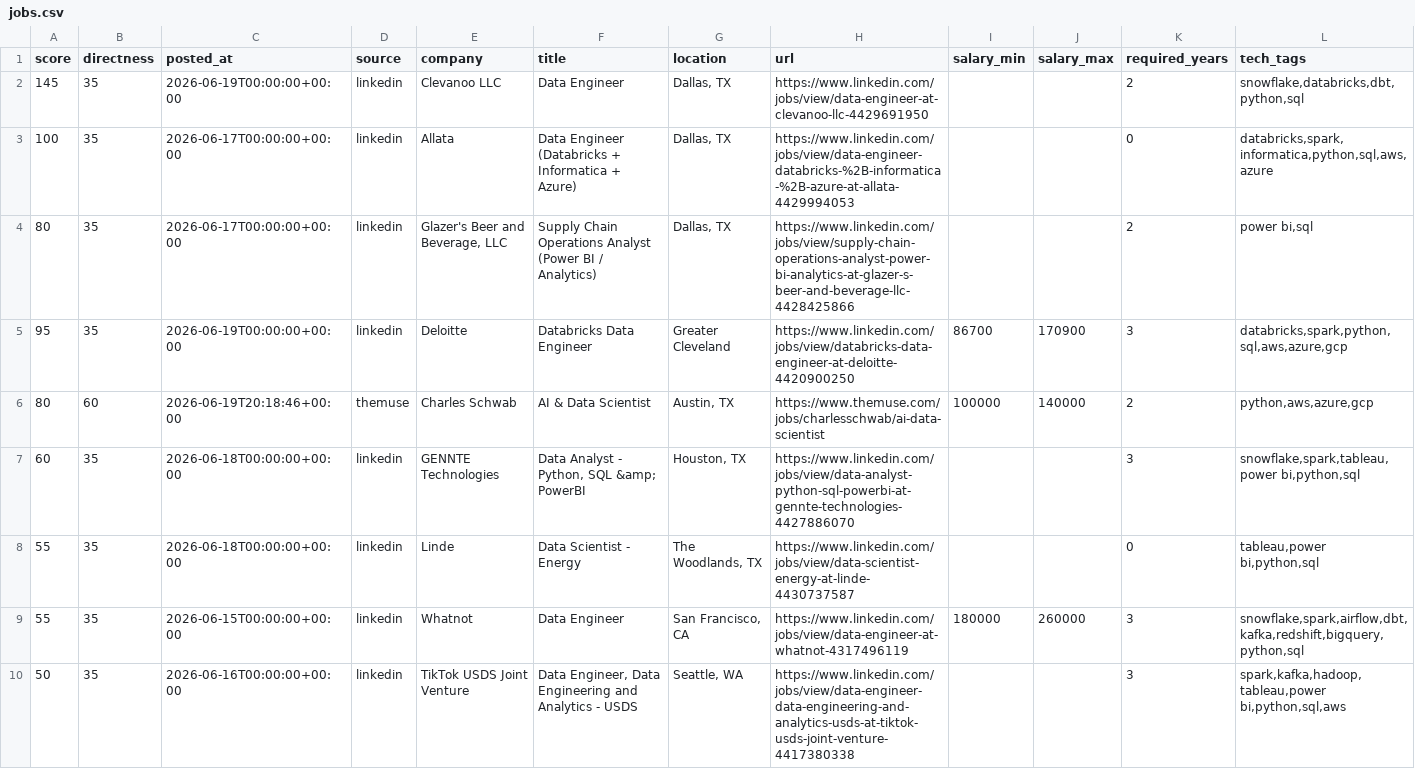
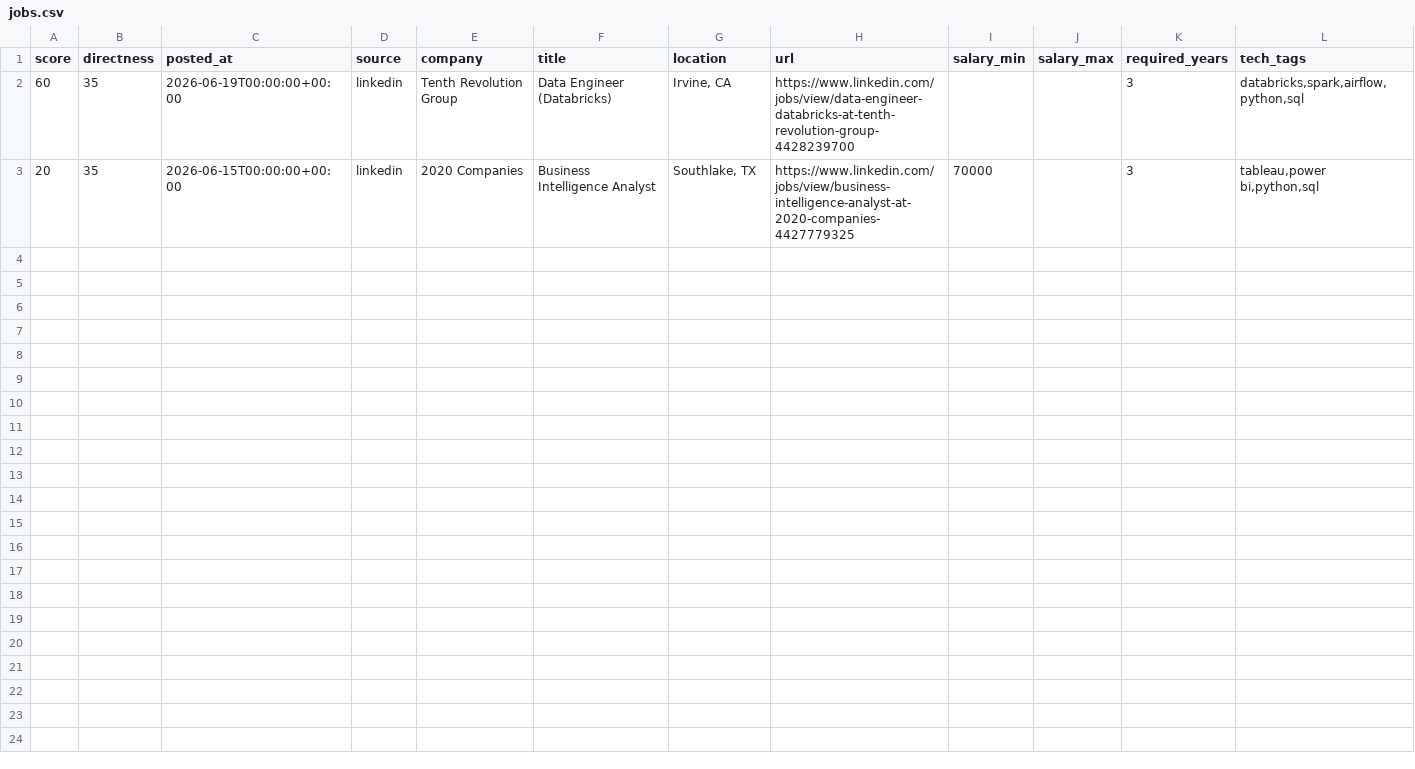
Before and after one commit to ryrk1020/Job-hunting, a CSV file: output/jobs.csv, drawn as a sheet; only a part is shown; removed rows and columns are numbered as before the commit, all else as after; rows hold the shown columns only; the diff names each change by its address in the sheet, - before the commit and + after, or states it on an @@ line.

```diff
--- a/output/jobs.csv
+++ b/output/jobs.csv
-row 2: 145 | 35 | 2026-06-19T00:00:00+00:00 | linkedin | Clevanoo LLC | Data Engineer | Dallas, TX | https://www.linkedin.com/jobs/view/data-engineer-at-clevanoo-llc-4429691950 |  |  | 2 | snowflake,databricks,dbt,python,sql
-row 3: 100 | 35 | 2026-06-17T00:00:00+00:00 | linkedin | Allata | Data Engineer (Databricks + Informatica + Azure) | Dallas, TX | https://www.linkedin.com/jobs/view/data-engineer-databricks-%2B-informatica-%2B-azure-at-allata-4429994053 |  |  | 0 | databricks,spark,informatica,python,sql,aws,azure
-row 4: 80 | 35 | 2026-06-17T00:00:00+00:00 | linkedin | Glazer's Beer and Beverage, LLC | Supply Chain Operations Analyst (Power BI / Analytics) | Dallas, TX | https://www.linkedin.com/jobs/view/supply-chain-operations-analyst-power-bi-analytics-at-glazer-s-beer-and-beverage-llc-4428425866 |  |  | 2 | power bi,sql
-row 5: 95 | 35 | 2026-06-19T00:00:00+00:00 | linkedin | Deloitte | Databricks Data Engineer | Greater Cleveland | https://www.linkedin.com/jobs/view/databricks-data-engineer-at-deloitte-4420900250 | 86700 | 170900 | 3 | databricks,spark,python,sql,aws,azure,gcp
-row 6: 80 | 60 | 2026-06-19T20:18:46+00:00 | themuse | Charles Schwab | AI & Data Scientist | Austin, TX | https://www.themuse.com/jobs/charlesschwab/ai-data-scientist | 100000 | 140000 | 2 | python,aws,azure,gcp
-C2 (posted_at): 2026-06-18T00:00:00+00:00
+C2 (posted_at): 2026-06-19T00:00:00+00:00
-E2 (company): GENNTE Technologies
+E2 (company): Tenth Revolution Group
-F2 (title): Data Analyst - Python, SQL &amp; PowerBI
+F2 (title): Data Engineer (Databricks)
-G2 (location): Houston, TX
+G2 (location): Irvine, CA
-H2 (url): https://www.linkedin.com/jobs/view/data-analyst-python-sql-powerbi-at-gennte-technologies-4427886070
+H2 (url): https://www.linkedin.com/jobs/view/data-engineer-databricks-at-tenth-revolution-group-4428239700
-L2 (tech_tags): snowflake,spark,tableau,power bi,python,sql
+L2 (tech_tags): databricks,spark,airflow,python,sql
-row 8: 55 | 35 | 2026-06-18T00:00:00+00:00 | linkedin | Linde | Data Scientist - Energy | The Woodlands, TX | https://www.linkedin.com/jobs/view/data-scientist-energy-at-linde-4430737587 |  |  | 0 | tableau,power bi,python,sql
-row 9: 55 | 35 | 2026-06-15T00:00:00+00:00 | linkedin | Whatnot | Data Engineer | San Francisco, CA | https://www.linkedin.com/jobs/view/data-engineer-at-whatnot-4317496119 | 180000 | 260000 | 3 | snowflake,spark,airflow,dbt,kafka,redshift,bigquery,python,sql
-A3 (score): 50
+A3 (score): 20
-C3 (posted_at): 2026-06-16T00:00:00+00:00
+C3 (posted_at): 2026-06-15T00:00:00+00:00
-E3 (company): TikTok USDS Joint Venture
+E3 (company): 2020 Companies
-F3 (title): Data Engineer, Data Engineering and Analytics - USDS
+F3 (title): Business Intelligence Analyst
-G3 (location): Seattle, WA
+G3 (location): Southlake, TX
-H3 (url): https://www.linkedin.com/jobs/view/data-engineer-data-engineering-and-analytics-usds-at-tiktok-usds-joint-venture-4417380338
+H3 (url): https://www.linkedin.com/jobs/view/business-intelligence-analyst-at-2020-companies-4427779325
-I3 (salary_min): (empty)
+I3 (salary_min): 70000
-L3 (tech_tags): spark,kafka,hadoop,tableau,power bi,python,sql,aws
+L3 (tech_tags): tableau,power bi,python,sql
```
Also changed, not shown: 4 other files.
